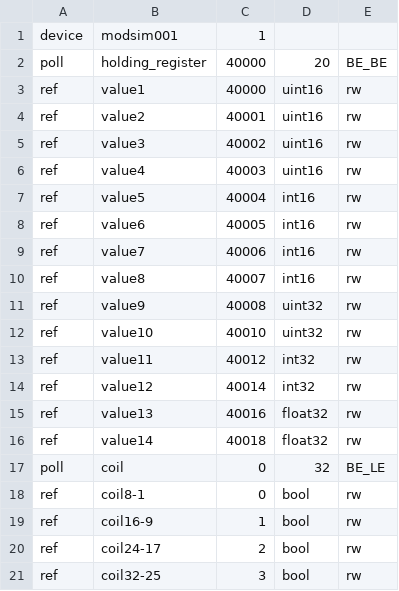
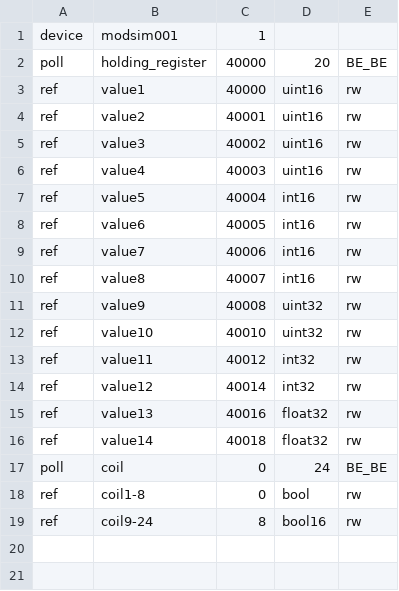
Before and after one commit to gavinying/modpoll, a CSV file: examples/modsim.csv, drawn as a sheet.

```diff
--- a/examples/modsim.csv
+++ b/examples/modsim.csv
@@ -16,6 +16,4 @@ ref,value13,40016,float32,rw
 ref,value14,40018,float32,rw
-poll,coil,0,32,BE_LE
-ref,coil8-1,0,bool,rw
-ref,coil16-9,1,bool,rw
-ref,coil24-17,2,bool,rw
-ref,coil32-25,3,bool,rw
+poll,coil,0,24,BE_BE
+ref,coil1-8,0,bool,rw
+ref,coil9-24,8,bool16,rw
```
Also changed, not shown: 2 other files.
